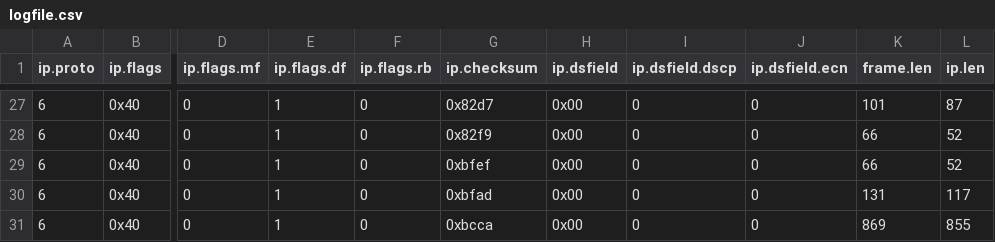
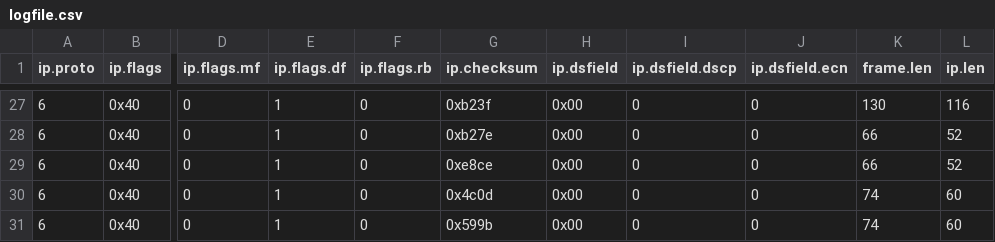
Before and after one commit to samuelgbenga/DFI_Model, a CSV file: logfile.csv, drawn as a sheet; only a part is shown, gaps mark what is left out; the diff covers the shown part only; the diff names each change by its address in the sheet, - before the commit and + after, or states it on an @@ line.

```diff
--- a/logfile.csv
+++ b/logfile.csv
-G27 (ip.checksum): 0x82d7
+G27 (ip.checksum): 0xb23f
-K27 (frame.len): 101
+K27 (frame.len): 130
-L27 (ip.len): 87
+L27 (ip.len): 116
-G28 (ip.checksum): 0x82f9
+G28 (ip.checksum): 0xb27e
-G29 (ip.checksum): 0xbfef
+G29 (ip.checksum): 0xe8ce
-G30 (ip.checksum): 0xbfad
+G30 (ip.checksum): 0x4c0d
-K30 (frame.len): 131
+K30 (frame.len): 74
-L30 (ip.len): 117
+L30 (ip.len): 60
-G31 (ip.checksum): 0xbcca
+G31 (ip.checksum): 0x599b
-K31 (frame.len): 869
+K31 (frame.len): 74
-L31 (ip.len): 855
+L31 (ip.len): 60
```
Also changed, not shown: 63 edited cells elsewhere in this file, 5 other files.
